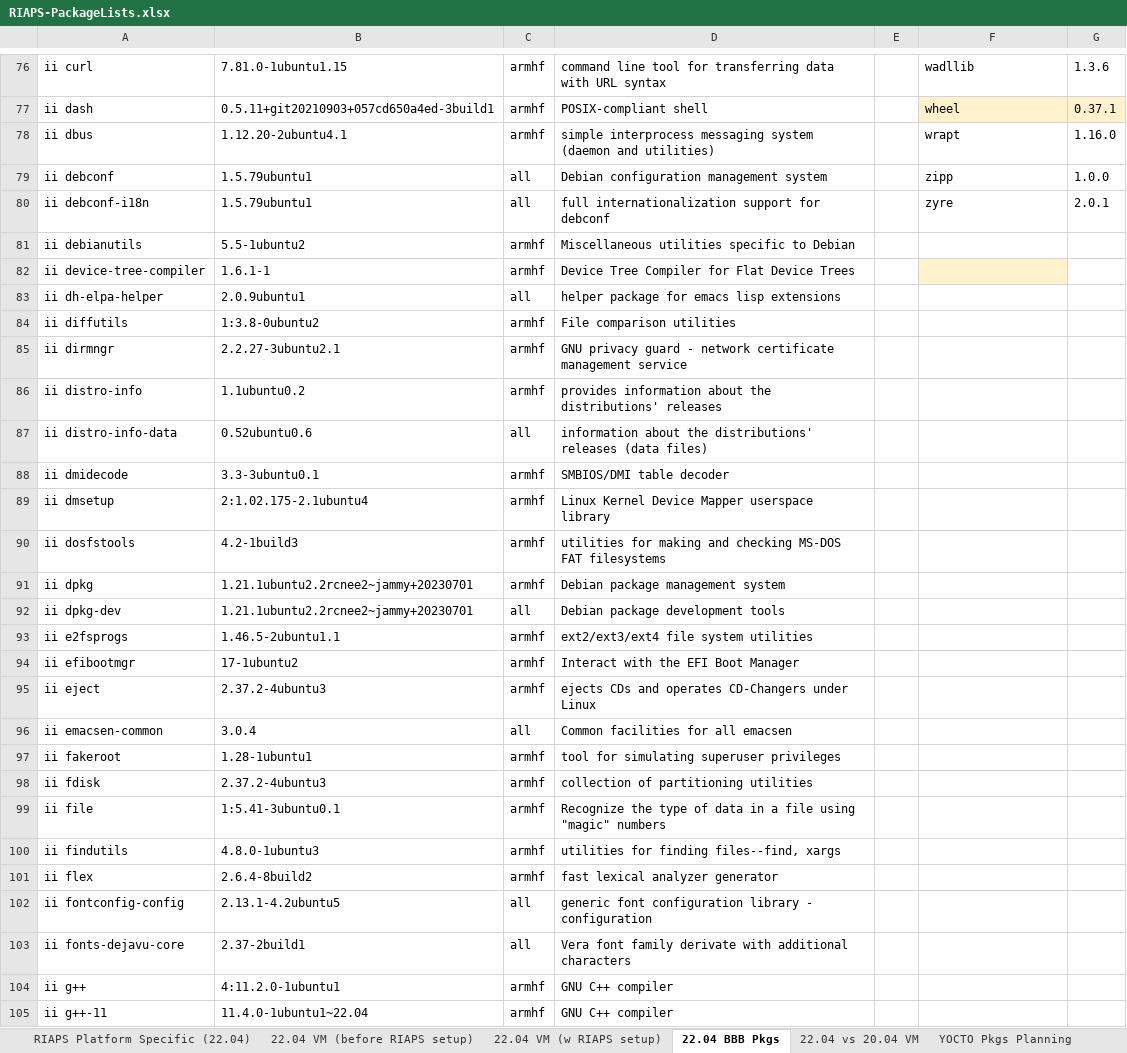
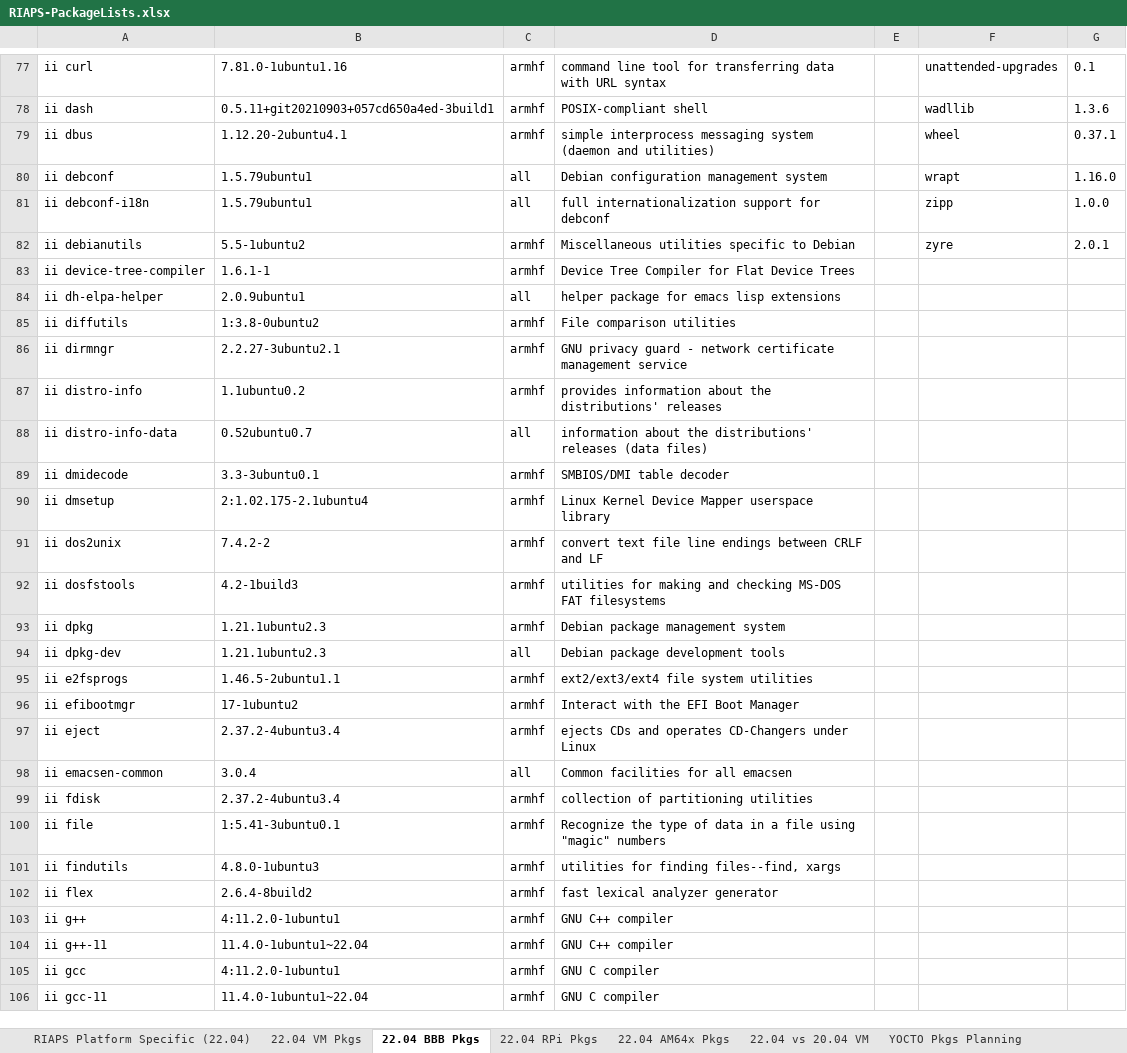
Before and after one commit to RIAPS/riaps-integration, an Excel workbook: RIAPS-PackageLists.xlsx, sheet 22.04 BBB Pkgs, drawn as a sheet; only a part is shown, gaps mark what is left out; the shorter side is filled out with more unchanged rows; values as stored, in another font and other column widths than the file's, no borders; removed rows and columns are numbered as before the commit, all else as after; the diff covers the shown part only; the diff names each change by its address in the sheet, - before the commit and + after, or states it on an @@ line.

Commit message:
Prepare for Ubuntu 22.04 / Debian 12 release

```diff
--- a/RIAPS-PackageLists.xlsx (sheet 22.04 BBB Pkgs)
+++ b/RIAPS-PackageLists.xlsx (sheet 22.04 BBB Pkgs)
-sheet tab: 22.04 VM (before RIAPS setup)
+sheet tab: 22.04 VM Pkgs
-sheet tab: 22.04 VM (w RIAPS setup)
+sheet tab: 22.04 RPi Pkgs
+sheet tab: 22.04 AM64x Pkgs
-B77: 7.81.0-1ubuntu1.15
+B77: 7.81.0-1ubuntu1.16
-F77: wadllib
+F77: unattended-upgrades
-G77: 1.3.6
+G77: 0.1
-F78: wheel
+F78: wadllib
-F78:G78 fill: #FFF2CC
+F78:G78 fill: none
-G78: 0.37.1
+G78: 1.3.6
-F79: wrapt
+F79: wheel
-G79: 1.16.0
+G79: 0.37.1
-F80: zipp
+F80: wrapt
-G80: 1.0.0
+G80: 1.16.0
-F81: zyre
+F81: zipp
-G81: 2.0.1
+G81: 1.0.0
-F82: (empty)
+F82: zyre
-G82: (empty)
+G82: 2.0.1
-F83 fill: #FFF2CC
+F83 fill: none
-B88: 0.52ubuntu0.6
+B88: 0.52ubuntu0.7
+row 91: ii dos2unix | 7.4.2-2 | armhf | convert text file line endings between CRLF and LF
-B93:B94: 1.21.1ubuntu2.2rcnee2~jammy+20230701
+B93:B94: 1.21.1ubuntu2.3
-B97: 2.37.2-4ubuntu3
+B97: 2.37.2-4ubuntu3.4
-row 97: ii fakeroot | 1.28-1ubuntu1 | armhf | tool for simulating superuser privileges
-B99: 2.37.2-4ubuntu3
+B99: 2.37.2-4ubuntu3.4
-row 102: ii fontconfig-config | 2.13.1-4.2ubuntu5 | all | generic font configuration library - configuration
-row 103: ii fonts-dejavu-core | 2.37-2build1 | all | Vera font family derivate with additional characters
```
Also changed, not shown: 18 added rows, 34 removed rows, 260 edited cells and cell formats elsewhere in this sheet, sheet 22.04 VM Pkgs, sheet RIAPS Platform Specific (22.04), 30 other files.
